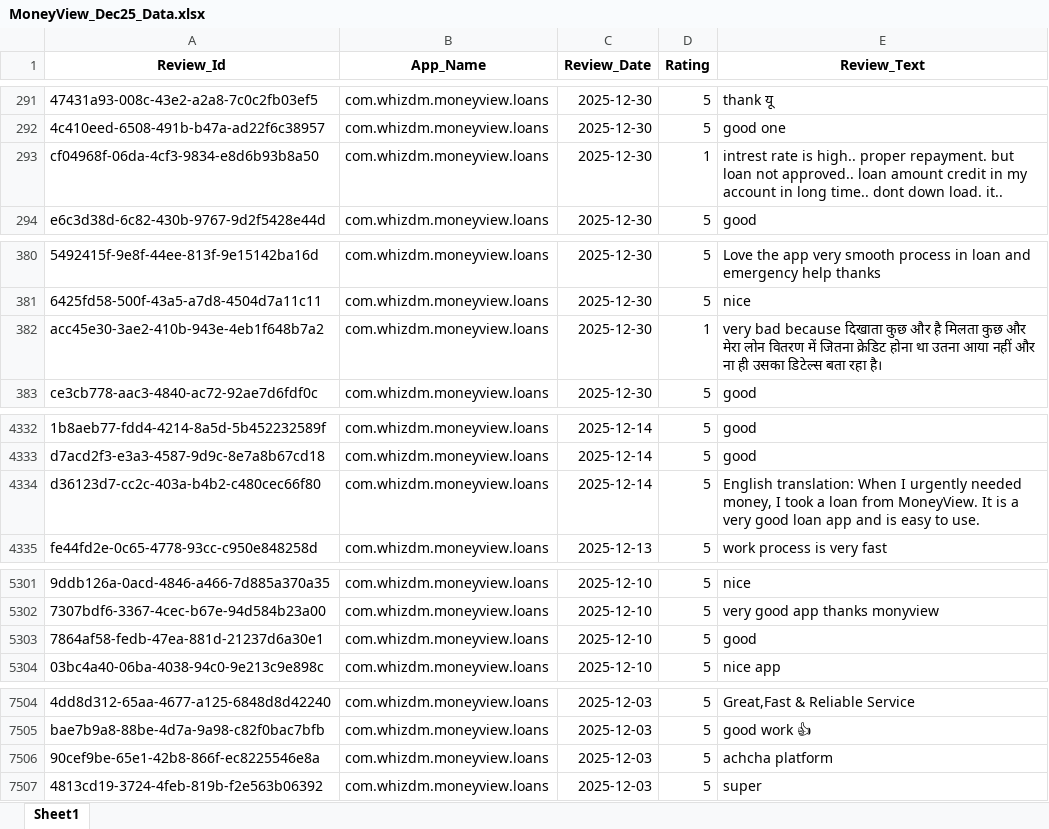
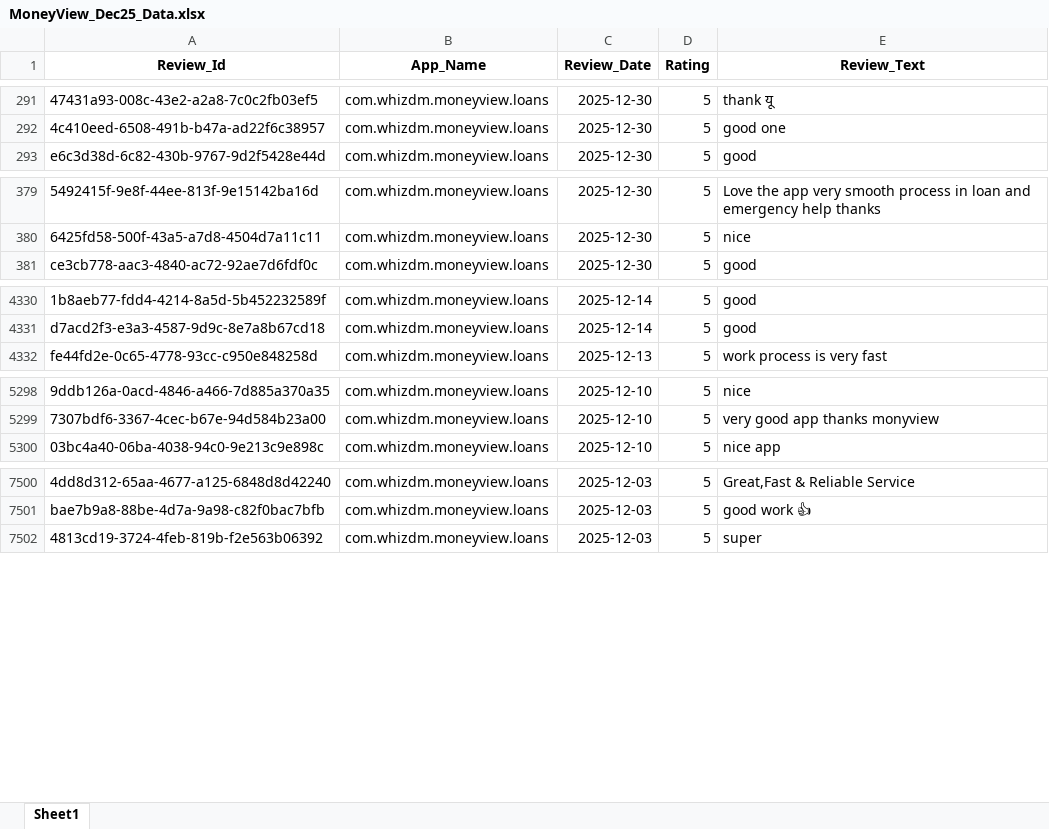
Before and after one commit to vidyasagarmane8/Github-vs-Pycharm, an Excel workbook: MoneyView_Dec25_Data.xlsx, sheet Sheet1, drawn as a sheet; only a part is shown, gaps mark what is left out; values as stored, in another font and other column widths than the file's, no borders; the diff covers the shown part only; the diff names each change by its address in the sheet, - before the commit and + after, or states it on an @@ line.

```diff
--- a/MoneyView_Dec25_Data.xlsx (sheet Sheet1)
+++ b/MoneyView_Dec25_Data.xlsx (sheet Sheet1)
-row 293: cf04968f-06da-4cf3-9834-e8d6b93b8a50 | com.whizdm.moneyview.loans | 2025-12-30 | 1 | intrest rate is high.. proper repayment. but loan not approved.. loan amount credit in my account in long time.. dont down load. it..
-row 382: acc45e30-3ae2-410b-943e-4eb1f648b7a2 | com.whizdm.moneyview.loans | 2025-12-30 | 1 | very bad because दिखाता कुछ और है मिलता कुछ और मेरा लोन वितरण में जितना क्रेडिट होना था उतना आया नहीं और ना ही उसका डिटेल्स बता रहा है।
-row 4334: d36123d7-cc2c-403a-b4b2-c480cec66f80 | com.whizdm.moneyview.loans | 2025-12-14 | 5 | English translation: When I urgently needed money, I took a loan from MoneyView. It is a very good loan app and is easy to use.
-row 5303: 7864af58-fedb-47ea-881d-21237d6a30e1 | com.whizdm.moneyview.loans | 2025-12-10 | 5 | good
-row 7506: 90cef9be-65e1-42b8-866f-ec8225546e8a | com.whizdm.moneyview.loans | 2025-12-03 | 5 | achcha platform
```
Also changed, not shown: 1 removed row elsewhere in this sheet.
